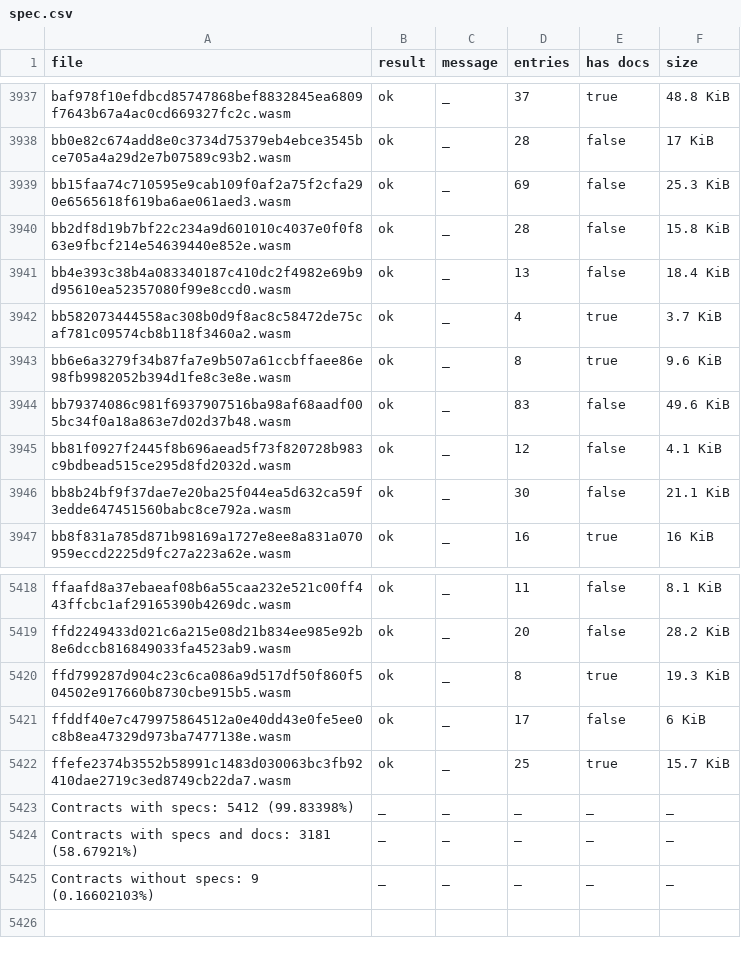
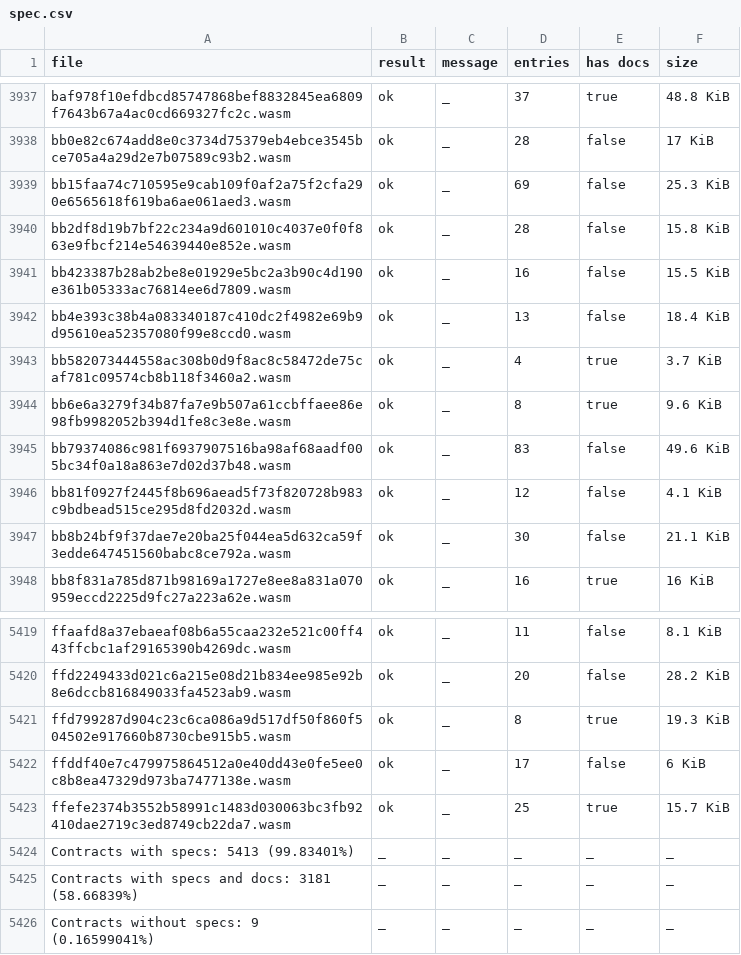
Before and after one commit to drebelsky/contract-wasms, a CSV file: analysis/spec.csv, drawn as a sheet; only a part is shown, gaps mark what is left out.

```diff
--- a/analysis/spec.csv
+++ b/analysis/spec.csv
@@ -3940,2 +3940,3 @@ bb15faa74c710595e9cab109f0af2a75f2cfa290e6565618f619ba6ae061aed3.wasm,ok,_,69,fa
 bb2df8d19b7bf22c234a9d601010c4037e0f0f863e9fbcf214e54639440e852e.wasm,ok,_,28,false,15.8 KiB
+bb423387b28ab2be8e01929e5bc2a3b90c4d190e361b05333ac76814ee6d7809.wasm,ok,_,16,false,15.5 KiB
 bb4e393c38b4a083340187c410dc2f4982e69b9d95610ea52357080f99e8ccd0.wasm,ok,_,13,false,18.4 KiB
@@ -5422,4 +5423,4 @@ ffddf40e7c479975864512a0e40dd43e0fe5ee0c8b8ea47329d973ba7477138e.wasm,ok,_,17,fa
 ffefe2374b3552b58991c1483d030063bc3fb92410dae2719c3ed8749cb22da7.wasm,ok,_,25,true,15.7 KiB
-Contracts with specs: 5412 (99.83398%),_,_,_,_,_
-Contracts with specs and docs: 3181 (58.67921%),_,_,_,_,_
-Contracts without specs: 9 (0.16602103%),_,_,_,_,_
+Contracts with specs: 5413 (99.83401%),_,_,_,_,_
+Contracts with specs and docs: 3181 (58.66839%),_,_,_,_,_
+Contracts without specs: 9 (0.16599041%),_,_,_,_,_
```
Also changed, not shown: analysis/count_instances_per_wasm.csv, analysis/dupe-code.csv, 32 other files.
